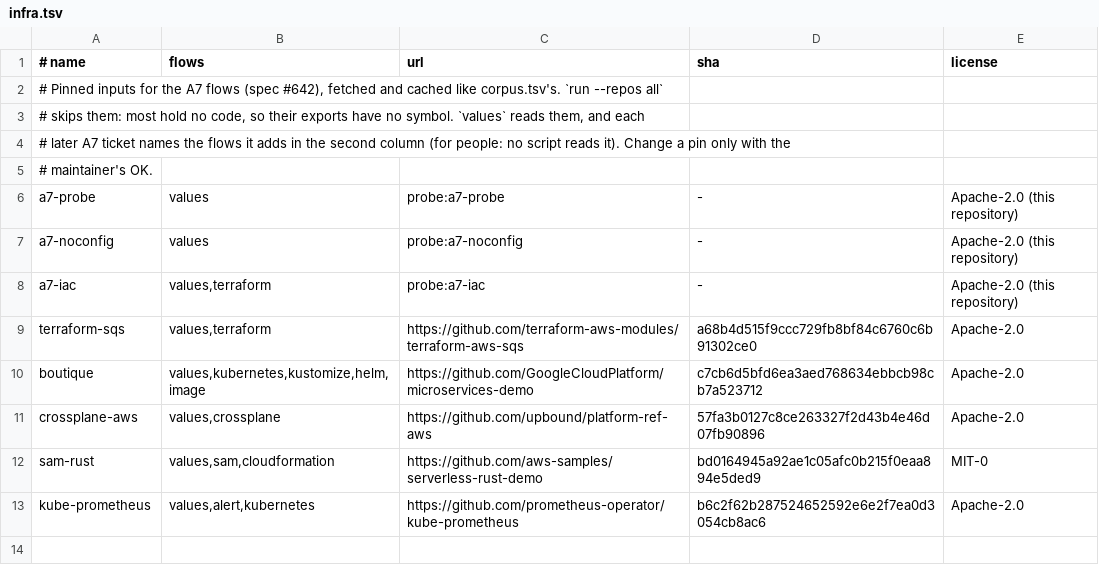
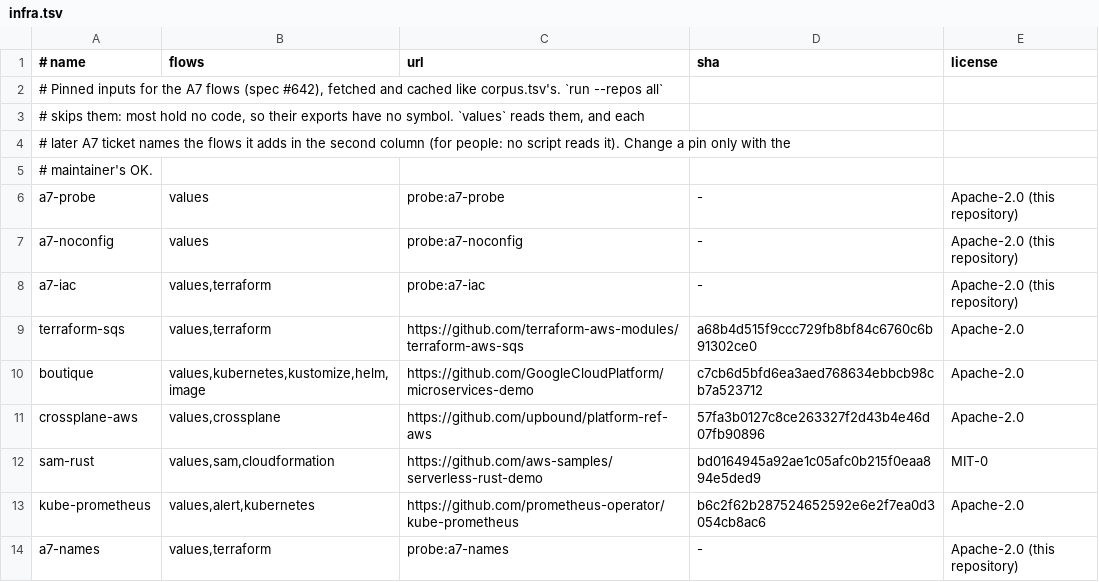
Before and after one commit to ClaudioMascaro/meada, a TSV file: .claude/skills/prove-meada/scripts/infra.tsv, drawn as a sheet; the diff names each change by its address in the sheet, - before the commit and + after, or states it on an @@ line.

Commit message:
feat(index): resolve Terraform names, counts and for_each by static evaluation into names and patterns (#650)

```diff
--- a/.claude/skills/prove-meada/scripts/infra.tsv
+++ b/.claude/skills/prove-meada/scripts/infra.tsv
+row 14: a7-names | values,terraform | probe:a7-names | - | Apache-2.0 (this repository)
```
Also changed, not shown: 44 other files.
